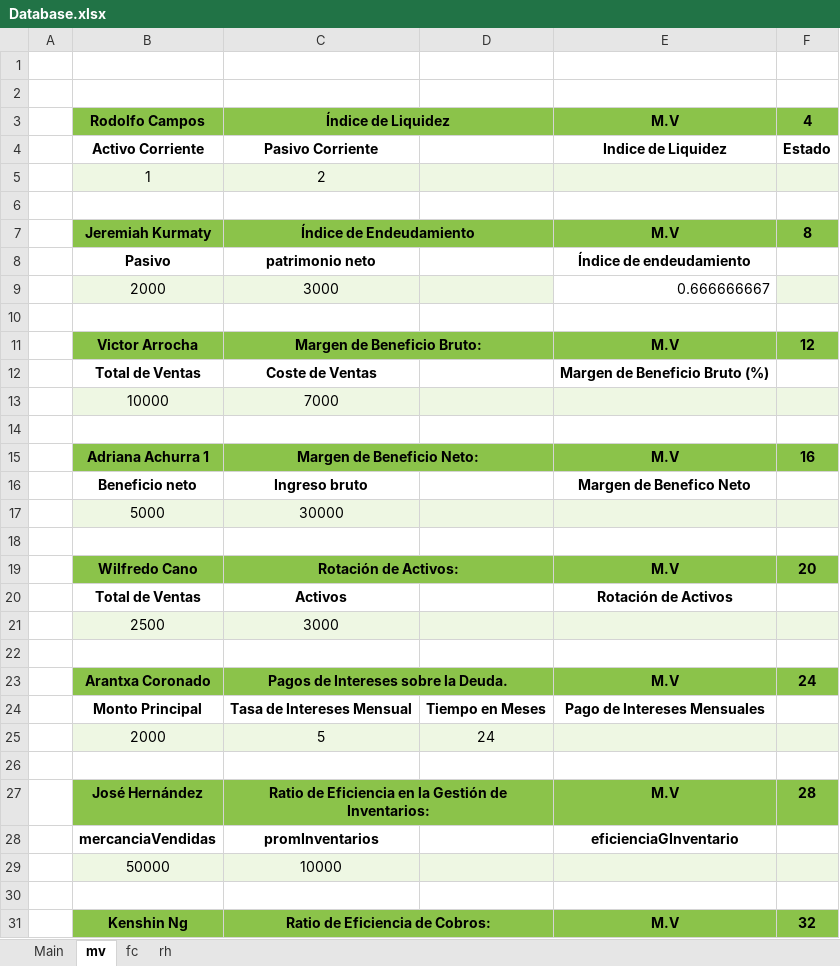
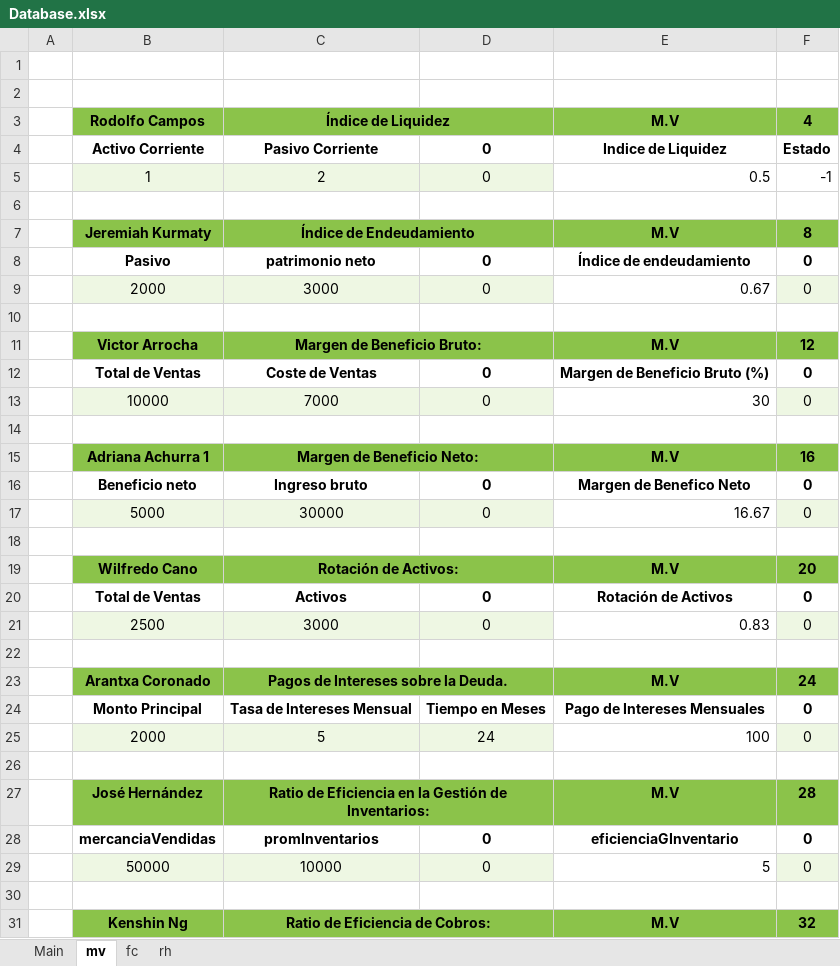
Before and after one commit to CamposRodolfo/SemestralProgramacion, an Excel workbook: Paquete/Database.xlsx, sheet mv, drawn as a sheet; only a part is shown; values as stored, in another font and other column widths than the file's, no borders; charts and pictures not drawn; the diff covers the shown part only; the diff names each change by its address in the sheet, - before the commit and + after, or states it on an @@ line.

```diff
--- a/Paquete/Database.xlsx (sheet mv)
+++ b/Paquete/Database.xlsx (sheet mv)
-D4:D5: (empty)
+D4:D5: 0
-E5: (empty)
+E5: 0.5
-E5:F5 fill: #EEF7E3
+E5:F5 fill: none
-F5: (empty)
+F5: -1
-D8:D9: (empty)
+D8:D9: 0
-F8:F9: (empty)
+F8:F9: 0
-E9: 0.666666667
+E9: 0.67
-D12:D13: (empty)
+D12:D13: 0
-F12:F13: (empty)
+F12:F13: 0
-E13: (empty)
+E13: 30
-E13 fill: #EEF7E3
+E13 fill: none
-D16:D17: (empty)
+D16:D17: 0
-F16:F17: (empty)
+F16:F17: 0
-E17: (empty)
+E17: 16.67
-E17 fill: #EEF7E3
+E17 fill: none
-D20:D21: (empty)
+D20:D21: 0
-F20:F21: (empty)
+F20:F21: 0
-E21: (empty)
+E21: 0.83
-E21 fill: #EEF7E3
+E21 fill: none
-F24:F25: (empty)
+F24:F25: 0
-E25: (empty)
+E25: 100
-E25 fill: #EEF7E3
+E25 fill: none
-D28:D29: (empty)
+D28:D29: 0
-F28:F29: (empty)
+F28:F29: 0
-E29: (empty)
+E29: 5
-E29 fill: #EEF7E3
+E29 fill: none
```
Also changed, not shown: 11 edited cells and cell formats elsewhere in this sheet, sheet rh, sheet fc, sheet Main, formulas that keep their value, charts or pictures, 14 other files.
